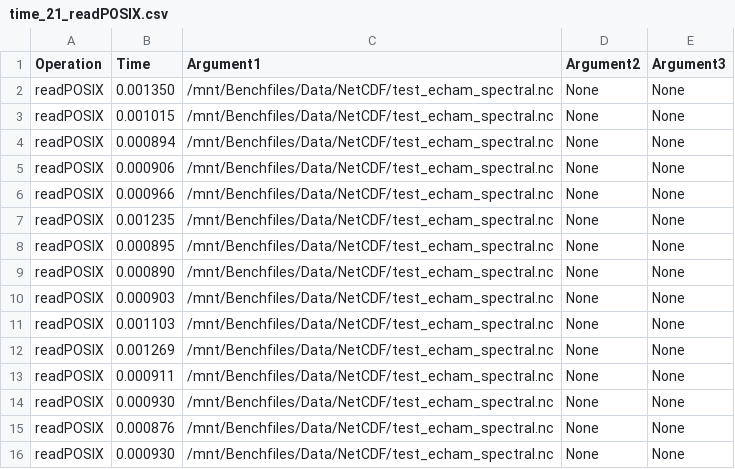
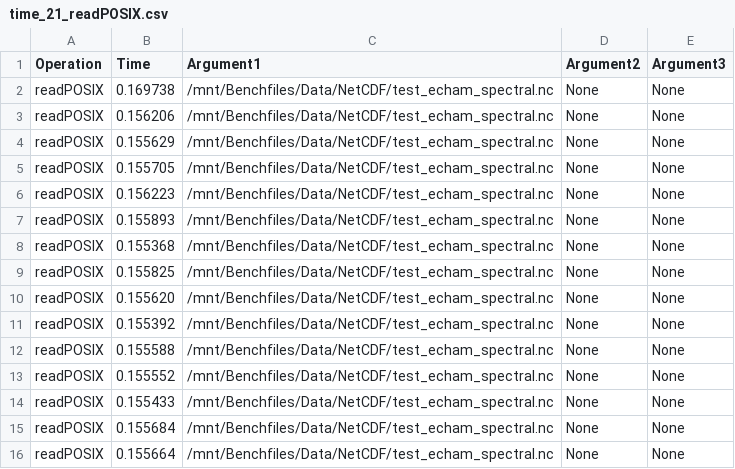
Before and after one commit to HaDuve/S3-Benchmarker-for-Galaxy, a CSV file: Scripts/data/time_21_readPOSIX.csv, drawn as a sheet.

```diff
--- a/Scripts/data/time_21_readPOSIX.csv
+++ b/Scripts/data/time_21_readPOSIX.csv
@@ -1,16 +1,16 @@
 Operation,Time, Argument1, Argument2, Argument3
-readPOSIX,0.001350,/mnt/Benchfiles/Data/NetCDF/test_echam_spectral.nc,None,None
-readPOSIX,0.001015,/mnt/Benchfiles/Data/NetCDF/test_echam_spectral.nc,None,None
-readPOSIX,0.000894,/mnt/Benchfiles/Data/NetCDF/test_echam_spectral.nc,None,None
-readPOSIX,0.000906,/mnt/Benchfiles/Data/NetCDF/test_echam_spectral.nc,None,None
-readPOSIX,0.000966,/mnt/Benchfiles/Data/NetCDF/test_echam_spectral.nc,None,None
-readPOSIX,0.001235,/mnt/Benchfiles/Data/NetCDF/test_echam_spectral.nc,None,None
-readPOSIX,0.000895,/mnt/Benchfiles/Data/NetCDF/test_echam_spectral.nc,None,None
-readPOSIX,0.000890,/mnt/Benchfiles/Data/NetCDF/test_echam_spectral.nc,None,None
-readPOSIX,0.000903,/mnt/Benchfiles/Data/NetCDF/test_echam_spectral.nc,None,None
-readPOSIX,0.001103,/mnt/Benchfiles/Data/NetCDF/test_echam_spectral.nc,None,None
-readPOSIX,0.001269,/mnt/Benchfiles/Data/NetCDF/test_echam_spectral.nc,None,None
-readPOSIX,0.000911,/mnt/Benchfiles/Data/NetCDF/test_echam_spectral.nc,None,None
-readPOSIX,0.000930,/mnt/Benchfiles/Data/NetCDF/test_echam_spectral.nc,None,None
-readPOSIX,0.000876,/mnt/Benchfiles/Data/NetCDF/test_echam_spectral.nc,None,None
-readPOSIX,0.000930,/mnt/Benchfiles/Data/NetCDF/test_echam_spectral.nc,None,None
+readPOSIX,0.169738,/mnt/Benchfiles/Data/NetCDF/test_echam_spectral.nc,None,None
+readPOSIX,0.156206,/mnt/Benchfiles/Data/NetCDF/test_echam_spectral.nc,None,None
+readPOSIX,0.155629,/mnt/Benchfiles/Data/NetCDF/test_echam_spectral.nc,None,None
+readPOSIX,0.155705,/mnt/Benchfiles/Data/NetCDF/test_echam_spectral.nc,None,None
+readPOSIX,0.156223,/mnt/Benchfiles/Data/NetCDF/test_echam_spectral.nc,None,None
+readPOSIX,0.155893,/mnt/Benchfiles/Data/NetCDF/test_echam_spectral.nc,None,None
+readPOSIX,0.155368,/mnt/Benchfiles/Data/NetCDF/test_echam_spectral.nc,None,None
+readPOSIX,0.155825,/mnt/Benchfiles/Data/NetCDF/test_echam_spectral.nc,None,None
+readPOSIX,0.155620,/mnt/Benchfiles/Data/NetCDF/test_echam_spectral.nc,None,None
+readPOSIX,0.155392,/mnt/Benchfiles/Data/NetCDF/test_echam_spectral.nc,None,None
+readPOSIX,0.155588,/mnt/Benchfiles/Data/NetCDF/test_echam_spectral.nc,None,None
+readPOSIX,0.155552,/mnt/Benchfiles/Data/NetCDF/test_echam_spectral.nc,None,None
+readPOSIX,0.155433,/mnt/Benchfiles/Data/NetCDF/test_echam_spectral.nc,None,None
+readPOSIX,0.155684,/mnt/Benchfiles/Data/NetCDF/test_echam_spectral.nc,None,None
+readPOSIX,0.155664,/mnt/Benchfiles/Data/NetCDF/test_echam_spectral.nc,None,None
```
Also changed, not shown: Scripts/data/time_19_readPOSIX.csv, 5 other files.
